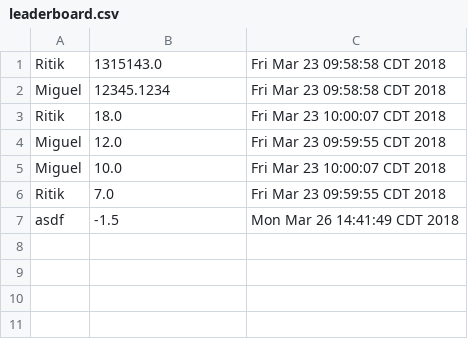
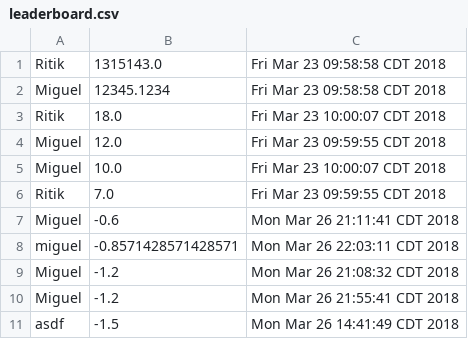
Before and after one commit to ritikmishra/hangmanfx, a CSV file: src/leaderboard.csv, drawn as a sheet; the diff names each change by its address in the sheet, - before the commit and + after, or states it on an @@ line.

```diff
--- a/src/leaderboard.csv
+++ b/src/leaderboard.csv
+row 7: Miguel | -0.6 | Mon Mar 26 21:11:41 CDT 2018
+row 8: miguel | -0.8571428571428571 | Mon Mar 26 22:03:11 CDT 2018
+row 9: Miguel | -1.2 | Mon Mar 26 21:08:32 CDT 2018
+row 10: Miguel | -1.2 | Mon Mar 26 21:55:41 CDT 2018
```
Also changed, not shown: 1 other file.
